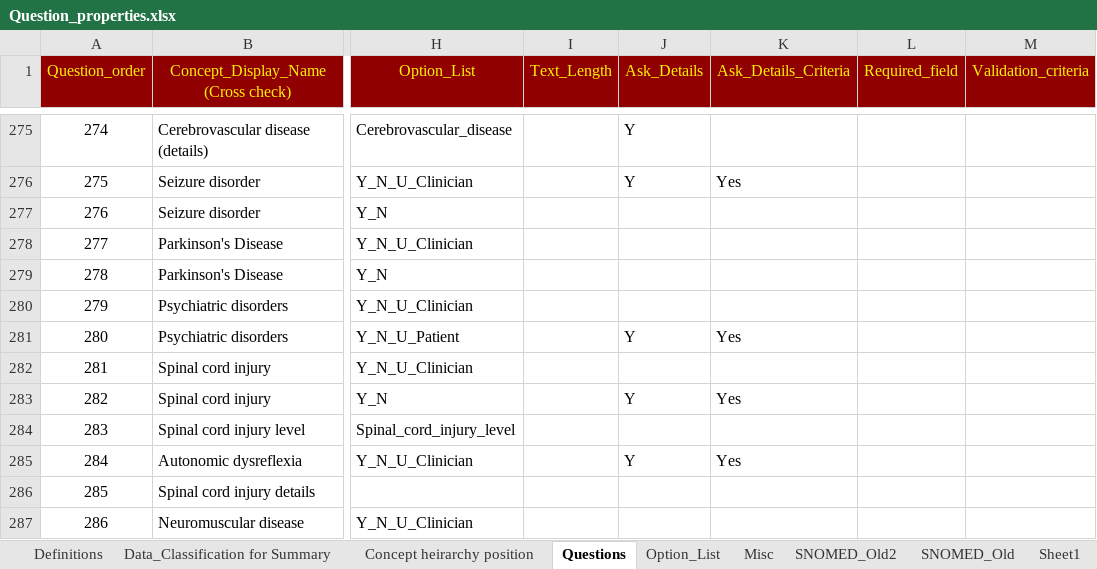
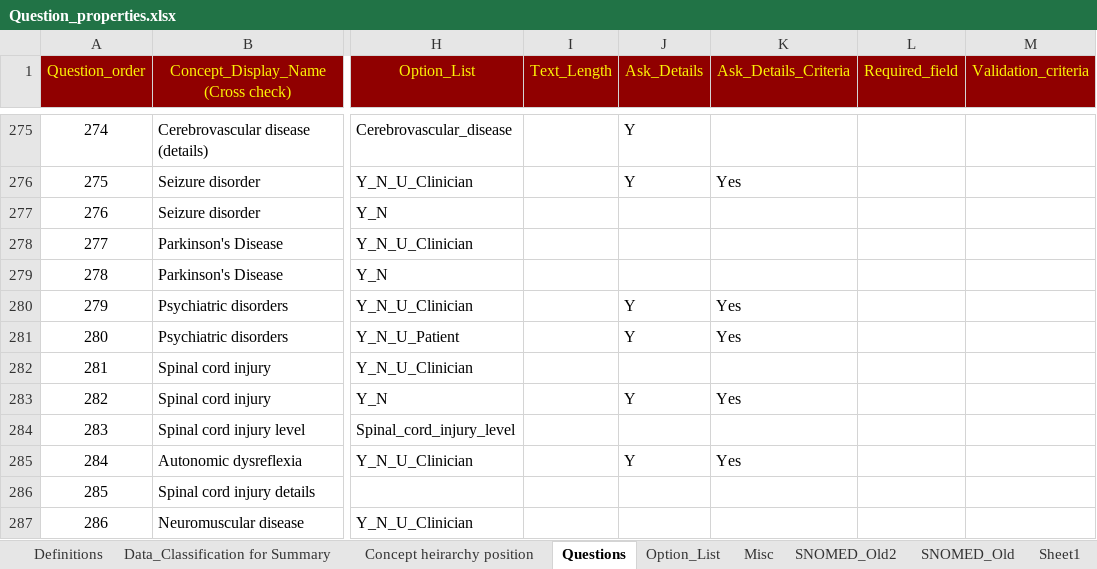
Before and after one commit to dbelavy/periop_open, an Excel workbook: spreadsheet/Question_properties.xlsx, sheet Questions, drawn as a sheet; only a part is shown, gaps mark what is left out; values as stored, in another font and other column widths than the file's, no borders; charts and pictures not drawn; the diff names each change by its address in the sheet, - before the commit and + after, or states it on an @@ line.

Commit message:
update questions

```diff
--- a/spreadsheet/Question_properties.xlsx (sheet Questions)
+++ b/spreadsheet/Question_properties.xlsx (sheet Questions)
-J280 (Ask_Details): (empty)
+J280 (Ask_Details): Y
-K280 (Ask_Details_Criteria): (empty)
+K280 (Ask_Details_Criteria): Yes
```
